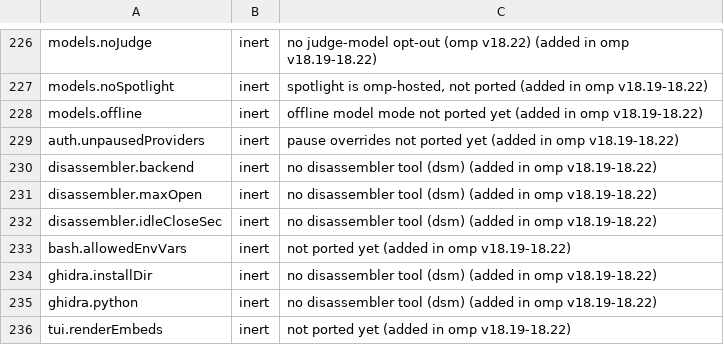
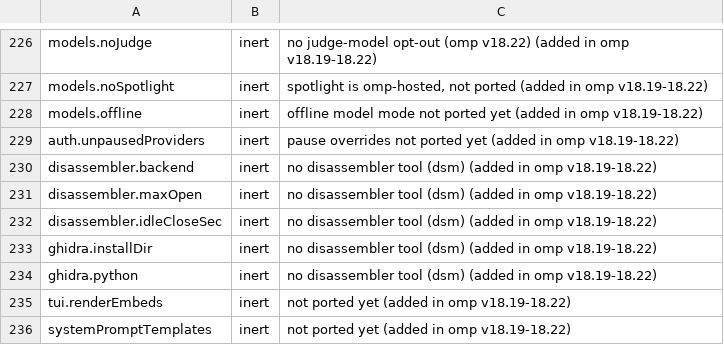
Before and after one commit to buzzer-re/Oh-My-C, a TSV file: build-tools/settings_audit.tsv, drawn as a sheet; only a part is shown, gaps mark what is left out; the shorter side is filled out with more unchanged rows; the diff names each change by its address in the sheet, - before the commit and + after, or states it on an @@ line.

```diff
--- a/build-tools/settings_audit.tsv
+++ b/build-tools/settings_audit.tsv
-row 233: bash.allowedEnvVars | inert | not ported yet (added in omp v18.19-18.22)
```
Also changed, not shown: 3 other files.
